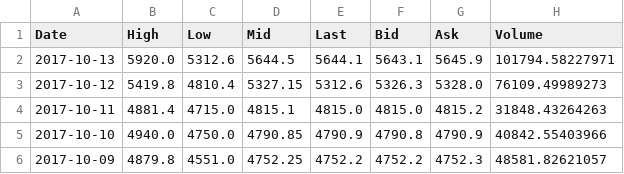
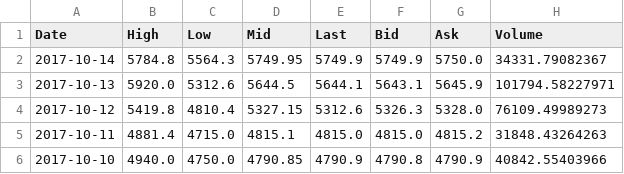
Before and after one commit to tchardin/Proem, a CSV file: API/data_csv/BITFINEX-BTCUSD.csv, drawn as a sheet; only a part is shown; the shorter side is filled out with more unchanged rows; the diff names each change by its address in the sheet, - before the commit and + after, or states it on an @@ line.

```diff
--- a/API/data_csv/BITFINEX-BTCUSD.csv
+++ b/API/data_csv/BITFINEX-BTCUSD.csv
+row 2: 2017-10-14 | 5784.8 | 5564.3 | 5749.95 | 5749.9 | 5749.9 | 5750.0 | 34331.79082367
```
Also changed, not shown: API/data_csv/BITFINEX-BCHUSD.csv, API/data_csv/BITFINEX-ETCUSD.csv, 7 other files.
